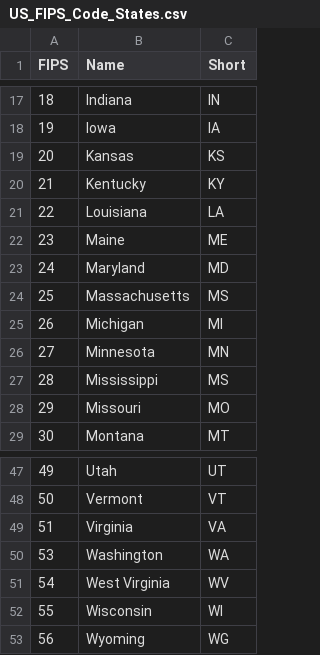
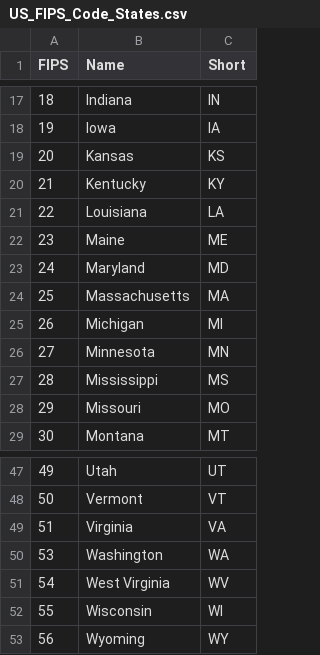
Before and after one commit to Dialvec/USA_Locations_Codes, a CSV file: US_FIPS_Code_States.csv, drawn as a sheet; only a part is shown, gaps mark what is left out.

Commit message:
Update US_FIPS_Code_States.csv

```diff
--- a/US_FIPS_Code_States.csv
+++ b/US_FIPS_Code_States.csv
@@ -23,3 +23,3 @@ FIPS;Name;Short
 24;Maryland;MD
-25;Massachusetts;MS
+25;Massachusetts;MA
 26;Michigan;MI
@@ -52,2 +52,2 @@ FIPS;Name;Short
 55;Wisconsin;WI
-56;Wyoming;WG
+56;Wyoming;WY
```
